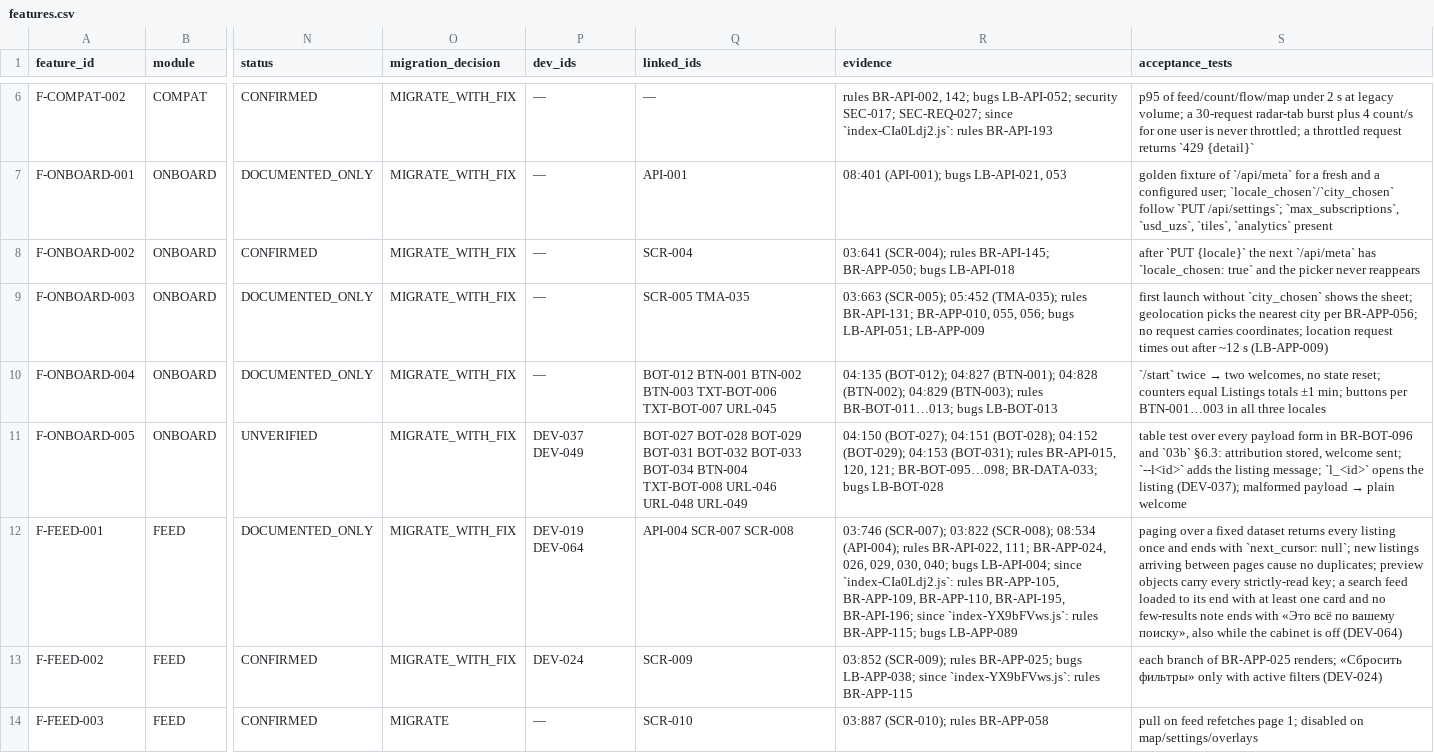
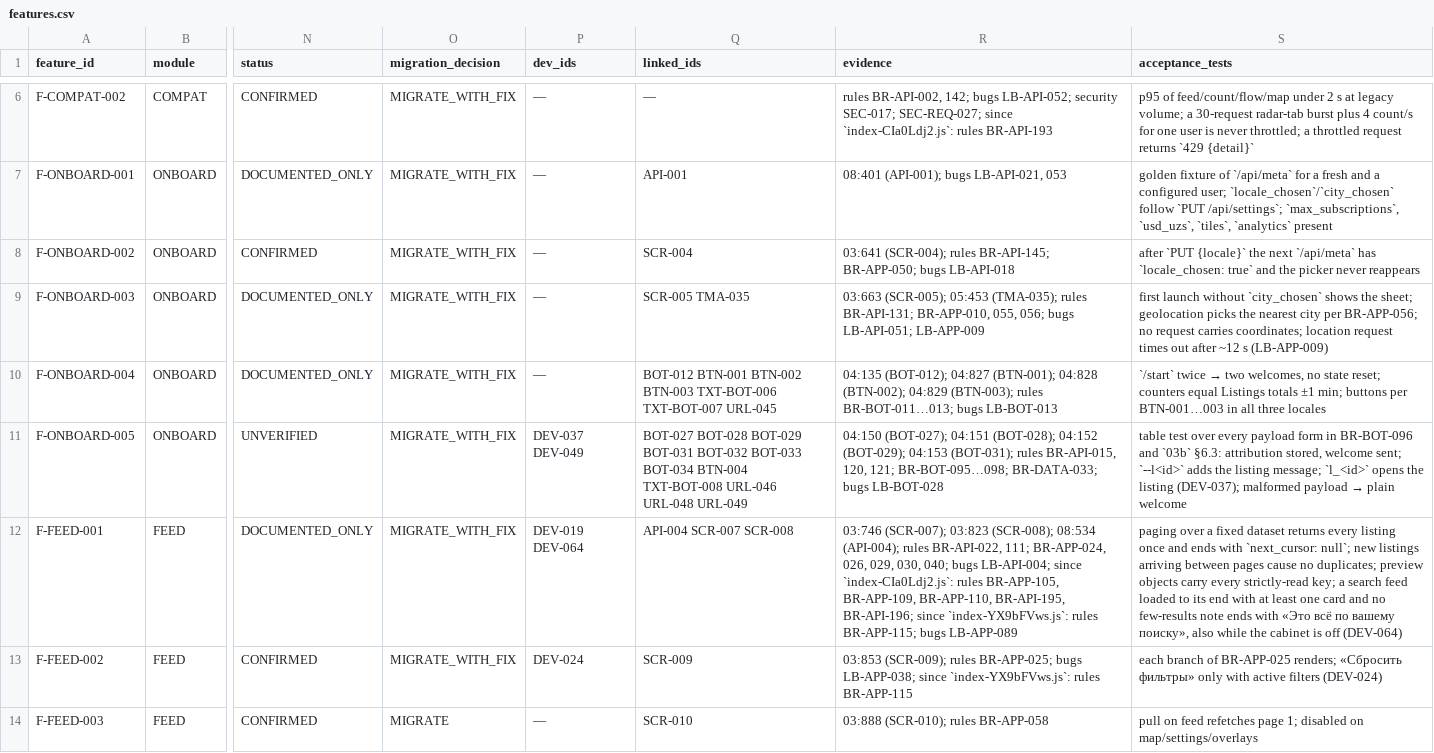
Before and after one commit to amediateam/homi, a CSV file: docs/migration/data/features.csv, drawn as a sheet; only a part is shown, gaps mark what is left out; the diff covers the shown part only; the diff names each change by its address in the sheet, - before the commit and + after, or states it on an @@ line.

```diff
--- a/docs/migration/data/features.csv
+++ b/docs/migration/data/features.csv
-R9 (evidence): 03:663 (SCR-005); 05:452 (TMA-035); rules…
+R9 (evidence): 03:663 (SCR-005); 05:453 (TMA-035); rules…
-R12 (evidence): 03:746 (SCR-007); 03:822 (SCR-008); 08:534…
+R12 (evidence): 03:746 (SCR-007); 03:823 (SCR-008); 08:534…
-R13 (evidence): 03:852 (SCR-009); rules…
+R13 (evidence): 03:853 (SCR-009); rules…
-R14 (evidence): 03:887 (SCR-010); rules BR-APP-058
+R14 (evidence): 03:888 (SCR-010); rules BR-APP-058
```
Also changed, not shown: 52 edited cells elsewhere in this file, docs/migration/data/ids.csv, 17 other files.
